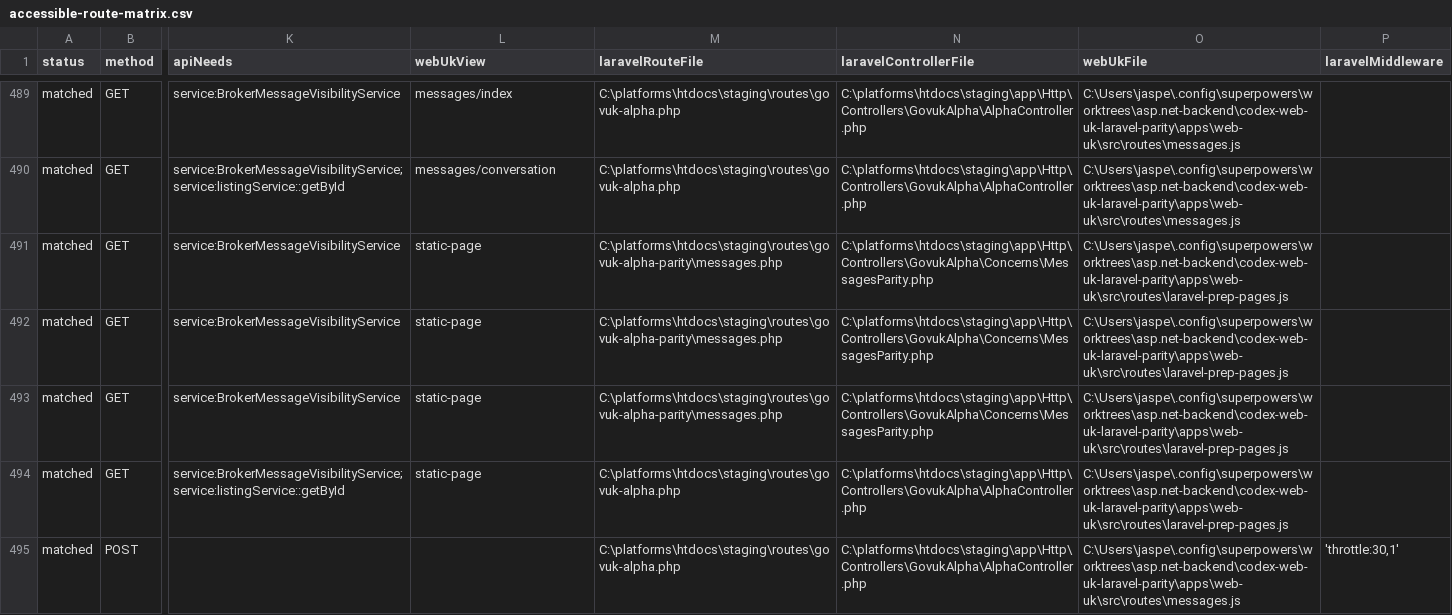
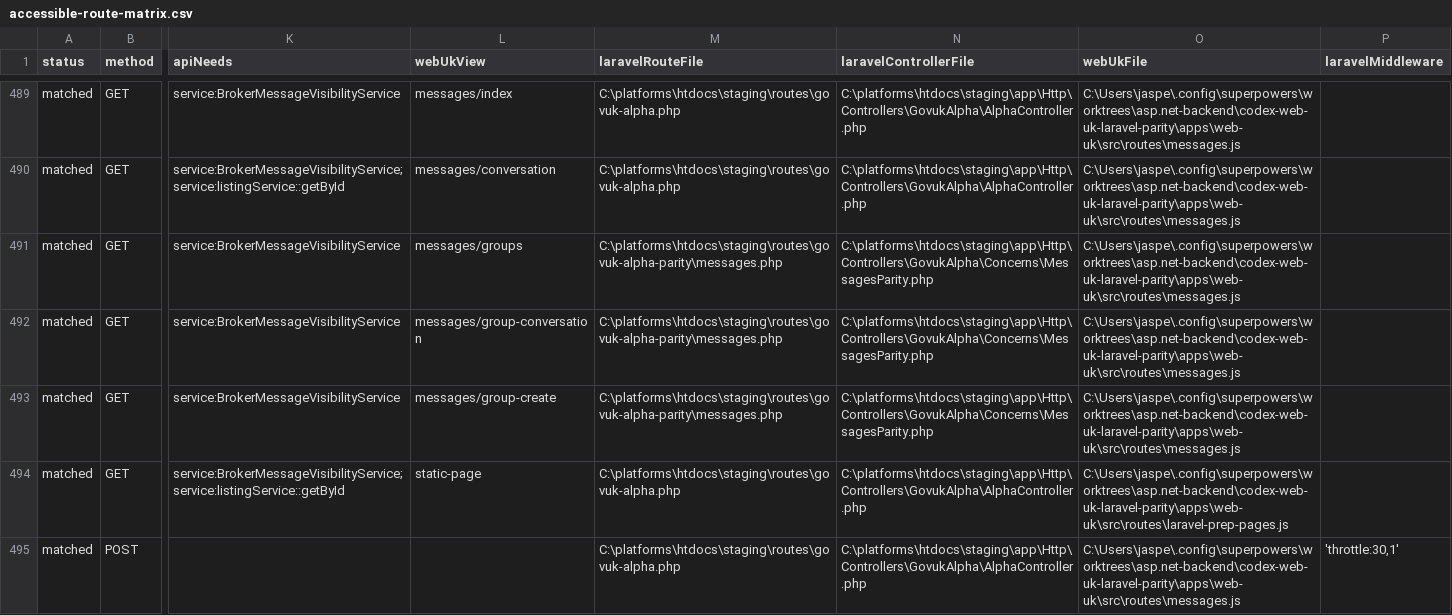
Before and after one commit to jasperfordesq-ai/api.project-nexus.net, a CSV file: apps/web-uk/docs/generated/accessible-route-matrix.csv, drawn as a sheet; only a part is shown, gaps mark what is left out; the diff names each change by its address in the sheet, - before the commit and + after, or states it on an @@ line.

Commit message:
feat: add Laravel message group pages

```diff
--- a/apps/web-uk/docs/generated/accessible-route-matrix.csv
+++ b/apps/web-uk/docs/generated/accessible-route-matrix.csv
-L491 (webUkView): static-page
+L491 (webUkView): messages/groups
-O491:O493 (webUkFile): C:\Users\jaspe\.config\superpowers\worktrees\asp.net-backend\codex-web-uk-laravel-parity\apps\web-uk\src\routes\laravel-prep-pages.js
+O491:O493 (webUkFile): C:\Users\jaspe\.config\superpowers\worktrees\asp.net-backend\codex-web-uk-laravel-parity\apps\web-uk\src\routes\messages.js
-L492 (webUkView): static-page
+L492 (webUkView): messages/group-conversation
-L493 (webUkView): static-page
+L493 (webUkView): messages/group-create
```
Also changed, not shown: 10 other files.
